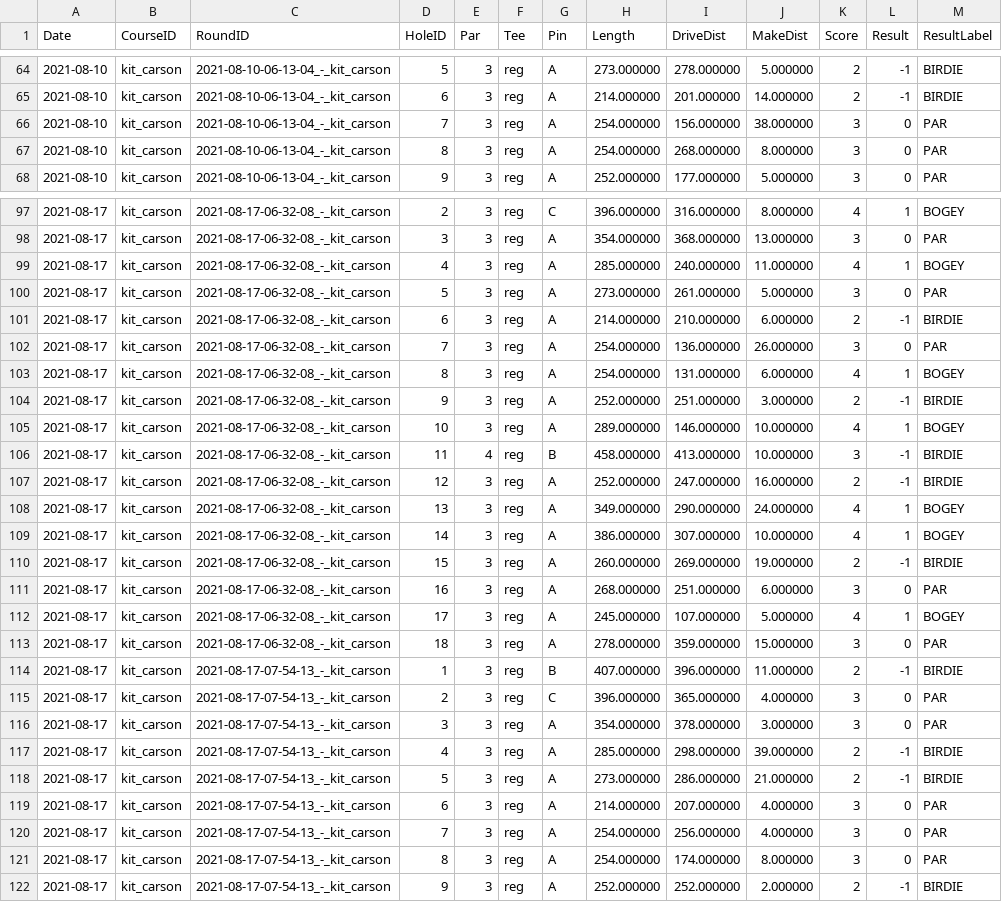
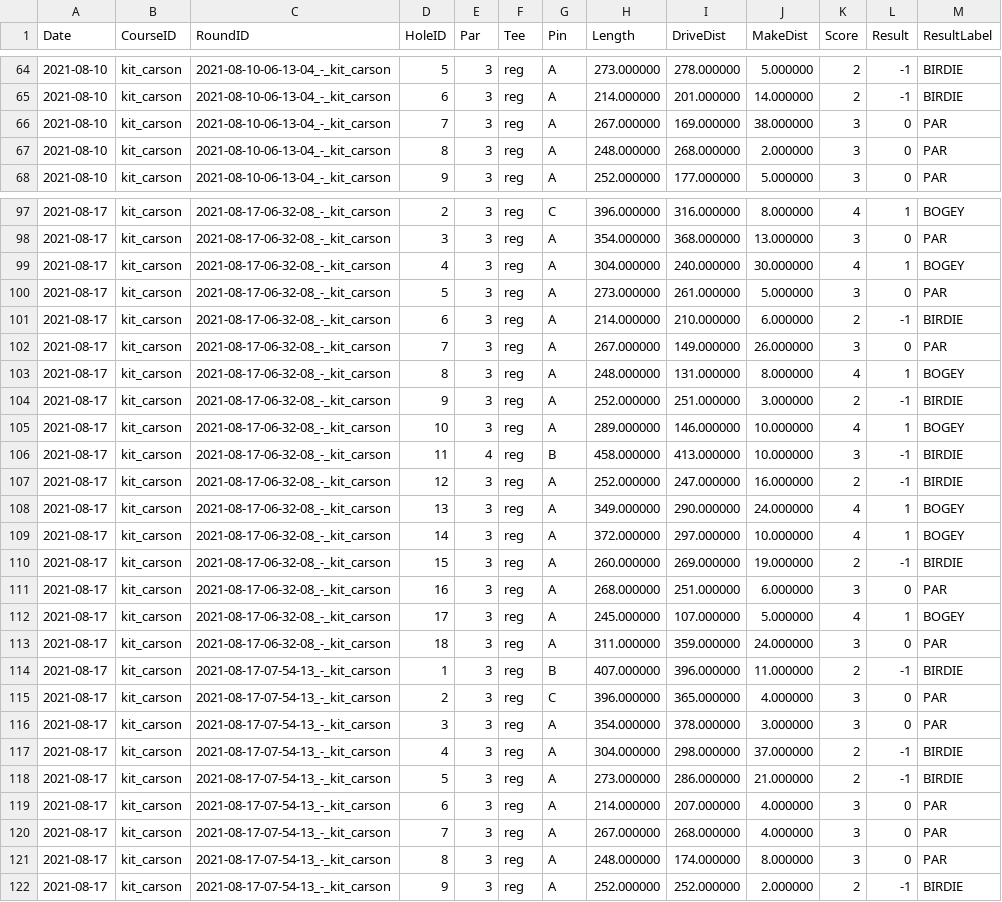
Before and after one commit to jacobwood27/dg_stats, a CSV file: stats/all_holes.csv, drawn as a sheet; only a part is shown, gaps mark what is left out; the diff covers the shown part only.

```diff
--- a/stats/all_holes.csv
+++ b/stats/all_holes.csv
@@ -65,4 +65,4 @@ Date,CourseID,RoundID,HoleID,Par,Tee,Pin,Length,DriveDist,MakeDist,Score,Result,
 2021-08-10,kit_carson,2021-08-10-06-13-04_-_kit_carson,6,3,reg,A,214.000000,201.000000,14.000000,2,-1,BIRDIE
-2021-08-10,kit_carson,2021-08-10-06-13-04_-_kit_carson,7,3,reg,A,254.000000,156.000000,38.000000,3,0,PAR
-2021-08-10,kit_carson,2021-08-10-06-13-04_-_kit_carson,8,3,reg,A,254.000000,268.000000,8.000000,3,0,PAR
+2021-08-10,kit_carson,2021-08-10-06-13-04_-_kit_carson,7,3,reg,A,267.000000,169.000000,38.000000,3,0,PAR
+2021-08-10,kit_carson,2021-08-10-06-13-04_-_kit_carson,8,3,reg,A,248.000000,268.000000,2.000000,3,0,PAR
 2021-08-10,kit_carson,2021-08-10-06-13-04_-_kit_carson,9,3,reg,A,252.000000,177.000000,5.000000,3,0,PAR
@@ -98,7 +98,7 @@ Date,CourseID,RoundID,HoleID,Par,Tee,Pin,Length,DriveDist,MakeDist,Score,Result,
 2021-08-17,kit_carson,2021-08-17-06-32-08_-_kit_carson,3,3,reg,A,354.000000,368.000000,13.000000,3,0,PAR
-2021-08-17,kit_carson,2021-08-17-06-32-08_-_kit_carson,4,3,reg,A,285.000000,240.000000,11.000000,4,1,BOGEY
+2021-08-17,kit_carson,2021-08-17-06-32-08_-_kit_carson,4,3,reg,A,304.000000,240.000000,30.000000,4,1,BOGEY
 2021-08-17,kit_carson,2021-08-17-06-32-08_-_kit_carson,5,3,reg,A,273.000000,261.000000,5.000000,3,0,PAR
 2021-08-17,kit_carson,2021-08-17-06-32-08_-_kit_carson,6,3,reg,A,214.000000,210.000000,6.000000,2,-1,BIRDIE
-2021-08-17,kit_carson,2021-08-17-06-32-08_-_kit_carson,7,3,reg,A,254.000000,136.000000,26.000000,3,0,PAR
-2021-08-17,kit_carson,2021-08-17-06-32-08_-_kit_carson,8,3,reg,A,254.000000,131.000000,6.000000,4,1,BOGEY
+2021-08-17,kit_carson,2021-08-17-06-32-08_-_kit_carson,7,3,reg,A,267.000000,149.000000,26.000000,3,0,PAR
+2021-08-17,kit_carson,2021-08-17-06-32-08_-_kit_carson,8,3,reg,A,248.000000,131.000000,8.000000,4,1,BOGEY
 2021-08-17,kit_carson,2021-08-17-06-32-08_-_kit_carson,9,3,reg,A,252.000000,251.000000,3.000000,2,-1,BIRDIE
@@ -108,3 +108,3 @@ Date,CourseID,RoundID,HoleID,Par,Tee,Pin,Length,DriveDist,MakeDist,Score,Result,
 2021-08-17,kit_carson,2021-08-17-06-32-08_-_kit_carson,13,3,reg,A,349.000000,290.000000,24.000000,4,1,BOGEY
-2021-08-17,kit_carson,2021-08-17-06-32-08_-_kit_carson,14,3,reg,A,386.000000,307.000000,10.000000,4,1,BOGEY
+2021-08-17,kit_carson,2021-08-17-06-32-08_-_kit_carson,14,3,reg,A,372.000000,297.000000,10.000000,4,1,BOGEY
 2021-08-17,kit_carson,2021-08-17-06-32-08_-_kit_carson,15,3,reg,A,260.000000,269.000000,19.000000,2,-1,BIRDIE
@@ -112,3 +112,3 @@ Date,CourseID,RoundID,HoleID,Par,Tee,Pin,Length,DriveDist,MakeDist,Score,Result,
 2021-08-17,kit_carson,2021-08-17-06-32-08_-_kit_carson,17,3,reg,A,245.000000,107.000000,5.000000,4,1,BOGEY
-2021-08-17,kit_carson,2021-08-17-06-32-08_-_kit_carson,18,3,reg,A,278.000000,359.000000,15.000000,3,0,PAR
+2021-08-17,kit_carson,2021-08-17-06-32-08_-_kit_carson,18,3,reg,A,311.000000,359.000000,24.000000,3,0,PAR
 2021-08-17,kit_carson,2021-08-17-07-54-13_-_kit_carson,1,3,reg,B,407.000000,396.000000,11.000000,2,-1,BIRDIE
@@ -116,7 +116,7 @@ Date,CourseID,RoundID,HoleID,Par,Tee,Pin,Length,DriveDist,MakeDist,Score,Result,
 2021-08-17,kit_carson,2021-08-17-07-54-13_-_kit_carson,3,3,reg,A,354.000000,378.000000,3.000000,3,0,PAR
-2021-08-17,kit_carson,2021-08-17-07-54-13_-_kit_carson,4,3,reg,A,285.000000,298.000000,39.000000,2,-1,BIRDIE
+2021-08-17,kit_carson,2021-08-17-07-54-13_-_kit_carson,4,3,reg,A,304.000000,298.000000,37.000000,2,-1,BIRDIE
 2021-08-17,kit_carson,2021-08-17-07-54-13_-_kit_carson,5,3,reg,A,273.000000,286.000000,21.000000,2,-1,BIRDIE
 2021-08-17,kit_carson,2021-08-17-07-54-13_-_kit_carson,6,3,reg,A,214.000000,207.000000,4.000000,3,0,PAR
-2021-08-17,kit_carson,2021-08-17-07-54-13_-_kit_carson,7,3,reg,A,254.000000,256.000000,4.000000,3,0,PAR
-2021-08-17,kit_carson,2021-08-17-07-54-13_-_kit_carson,8,3,reg,A,254.000000,174.000000,8.000000,3,0,PAR
+2021-08-17,kit_carson,2021-08-17-07-54-13_-_kit_carson,7,3,reg,A,267.000000,268.000000,4.000000,3,0,PAR
+2021-08-17,kit_carson,2021-08-17-07-54-13_-_kit_carson,8,3,reg,A,248.000000,174.000000,8.000000,3,0,PAR
 2021-08-17,kit_carson,2021-08-17-07-54-13_-_kit_carson,9,3,reg,A,252.000000,252.000000,2.000000,2,-1,BIRDIE
```
Also changed, not shown: 40 edited cells elsewhere in this file, stats/all_rounds.csv, stats/all_throws.csv, 1 other file.
